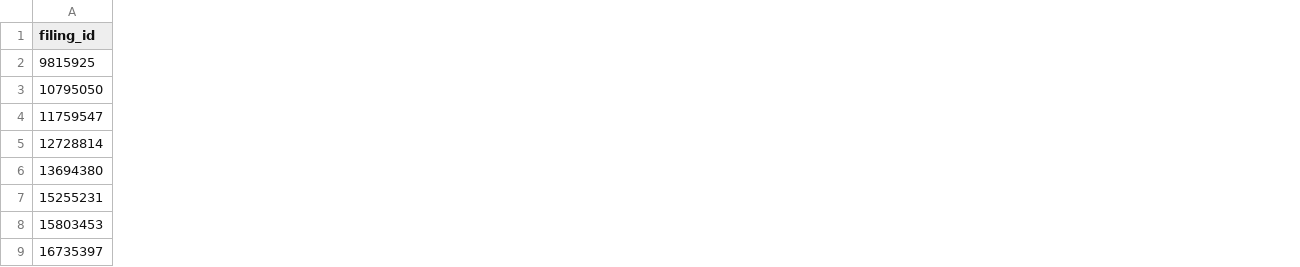
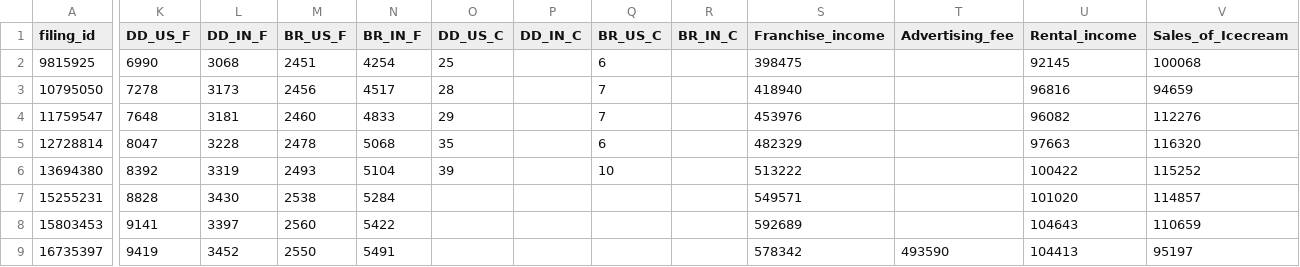
Before and after one commit to Coffee-Chain-Analysis/SEC-Data-analysis, a CSV file: dunkin.csv, drawn as a sheet; only a part is shown, gaps mark what is left out; the diff covers the shown part only; the diff names each change by its address in the sheet, - before the commit and + after, or states it on an @@ line.

Commit message:
dunkin.csv add final data

```diff
--- a/dunkin.csv
+++ b/dunkin.csv
+column K (DD_US_F), rows 2-9: 6990 | 7278 | 7648 | 8047 | 8392 | 8828 | 9141 | 9419
+column L (DD_IN_F), rows 2-9: 3068 | 3173 | 3181 | 3228 | 3319 | 3430 | 3397 | 3452
+column M (BR_US_F), rows 2-9: 2451 | 2456 | 2460 | 2478 | 2493 | 2538 | 2560 | 2550
+column N (BR_IN_F), rows 2-9: 4254 | 4517 | 4833 | 5068 | 5104 | 5284 | 5422 | 5491
+column O (DD_US_C), rows 2-6: 25 | 28 | 29 | 35 | 39
+column P (DD_IN_C), empty
+column Q (BR_US_C), rows 2-6: 6 | 7 | 7 | 6 | 10
+column R (BR_IN_C), empty
+column S (Franchise_income), rows 2-9: 398475 | 418940 | 453976 | 482329 | 513222 | 549571 | 592689 | 578342
+column T (Advertising_fee), row 9: 493590
+column U (Rental_income), rows 2-9: 92145 | 96816 | 96082 | 97663 | 100422 | 101020 | 104643 | 104413
+column V (Sales_of_Icecream), rows 2-9: 100068 | 94659 | 112276 | 116320 | 115252 | 114857 | 110659 | 95197
```
Also changed, not shown: 3 added columns and 1 edited cell elsewhere in this file.
